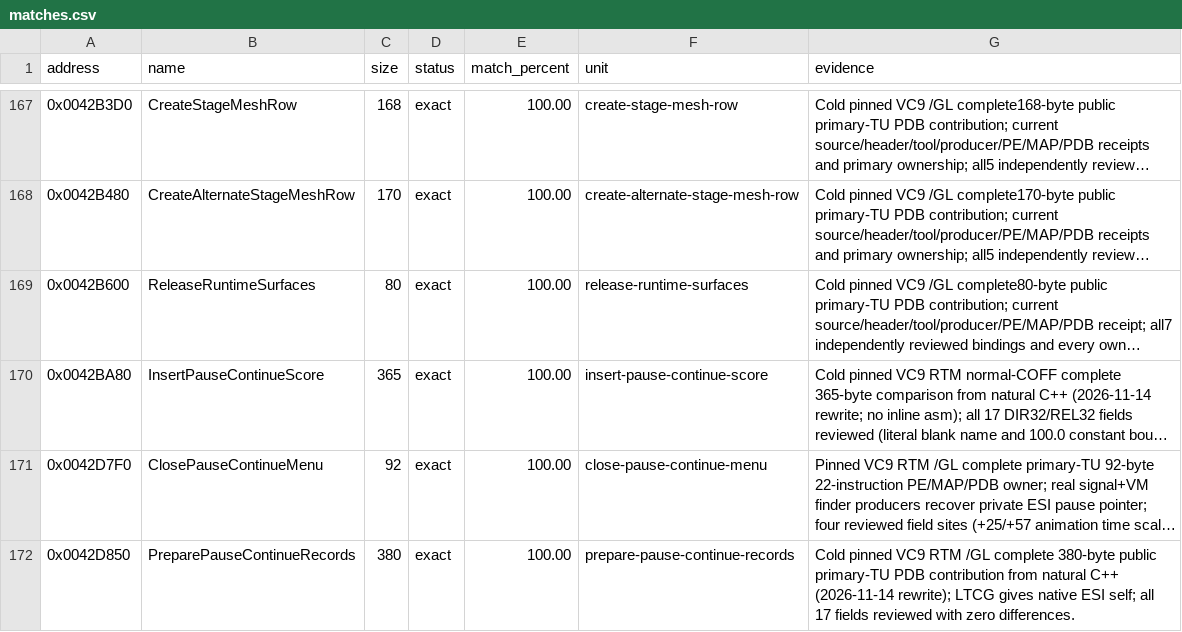
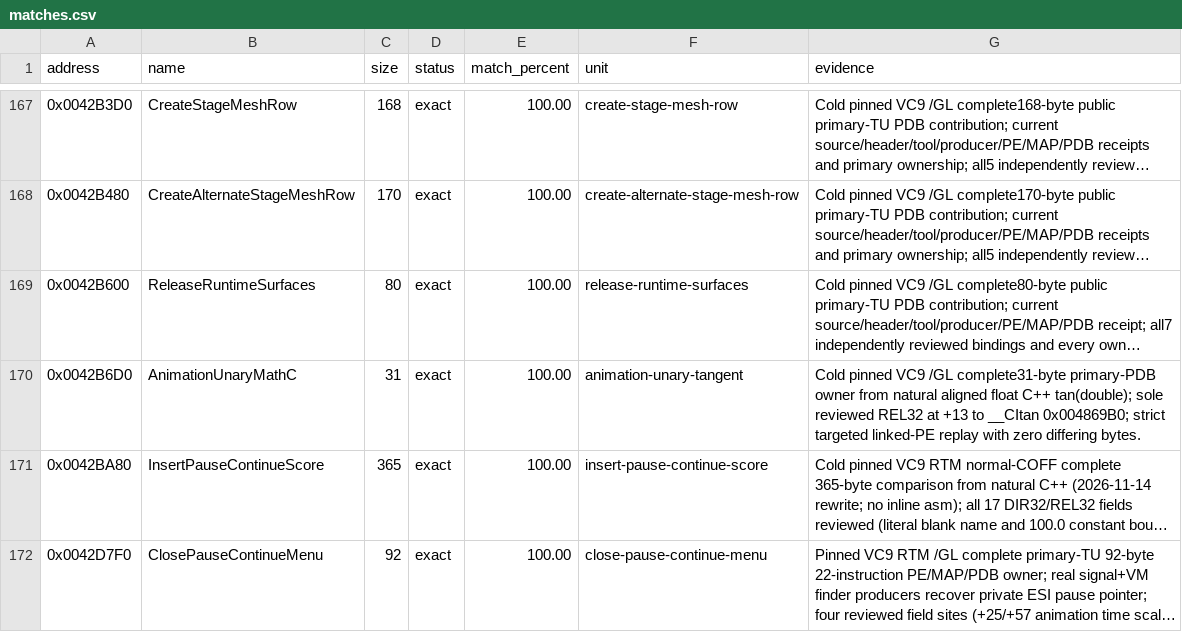
Before and after one commit to N0zoM1z0/th11, a CSV file: config/matches.csv, drawn as a sheet; only a part is shown, gaps mark what is left out; the shorter side is filled out with more unchanged rows; long unchanged cells end in …; the diff names each change by its address in the sheet, - before the commit and + after, or states it on an @@ line.

Commit message:
gpt-web: restore exact animation tangent leaf

```diff
--- a/config/matches.csv
+++ b/config/matches.csv
+row 170: 0x0042B6D0 | AnimationUnaryMathC | 31 | exact | 100.00 | animation-unary-tangent | Cold pinned VC9 /GL complete31-byte primary-PDB owner from natural aligned float C++ tan(double); sole reviewed REL32 at +13 to __CItan 0x004869B0; strict targeted linked-PE replay with zero differing bytes.
```
Also changed, not shown: config/function-boundaries.csv, config/function-origins.csv, 8 other files.
